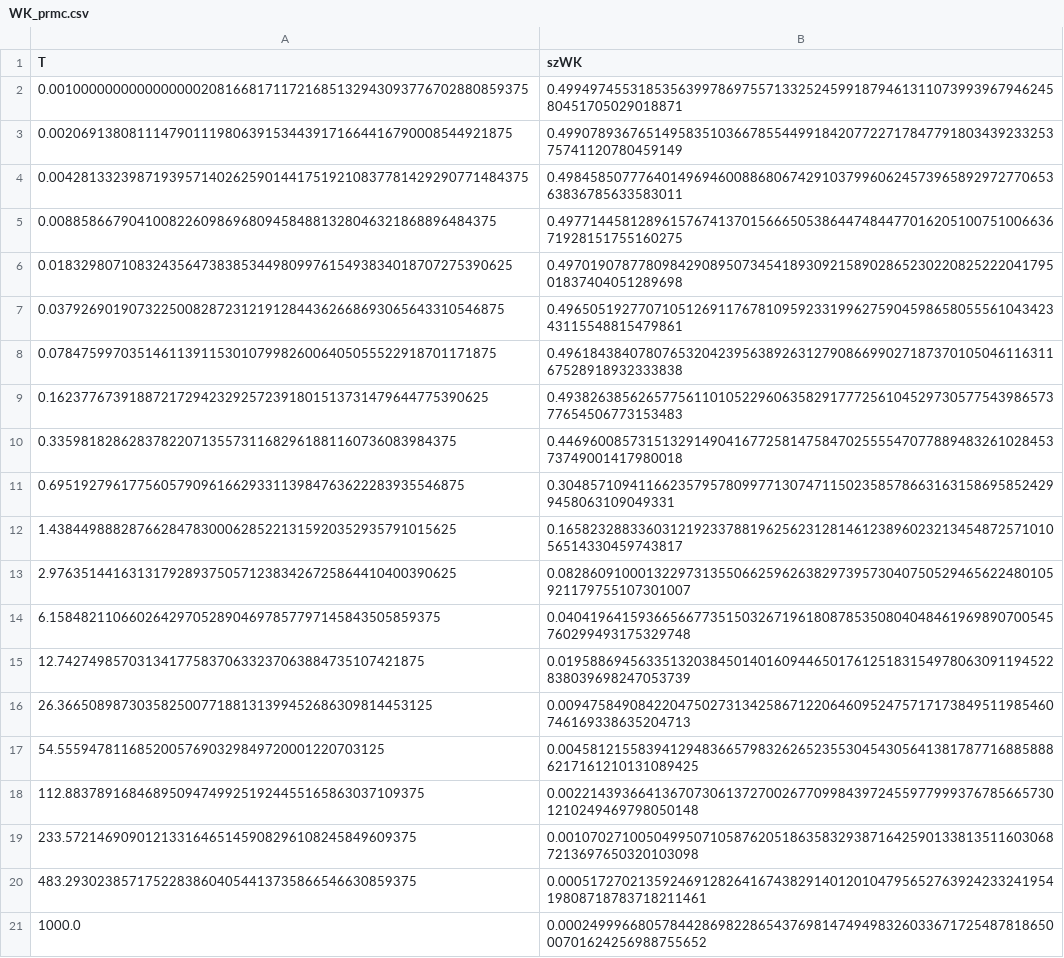
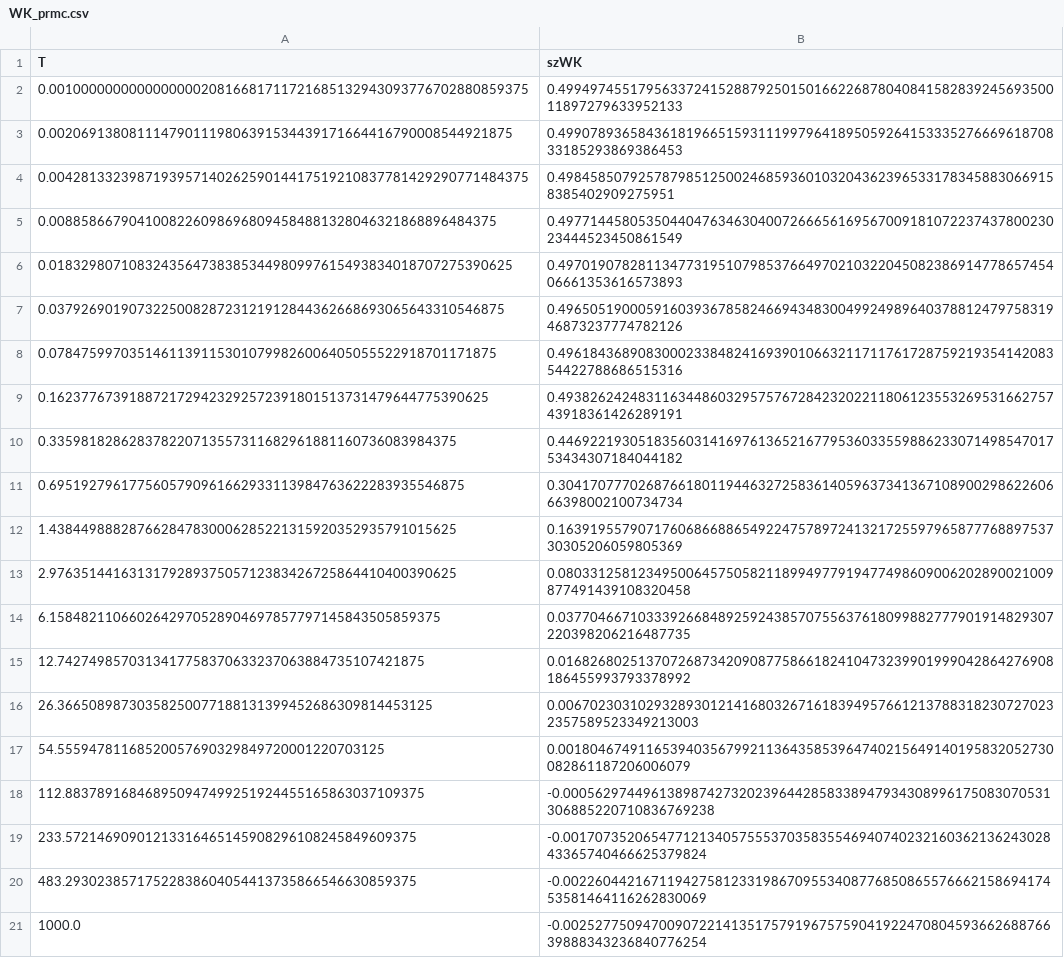
Before and after one commit to quantum-exeter/QuantumSpinDynamics, a CSV file: paper_data/WK_prmc.csv, drawn as a sheet.

Commit message:
Correct paper data added.

```diff
--- a/paper_data/WK_prmc.csv
+++ b/paper_data/WK_prmc.csv
@@ -1,21 +1,21 @@
 T,szWK
-0.001000000000000000020816681711721685132943093776702880859375,0.4994974553185356399786975571332524599187946131107399396794624580451705029018871
-0.0020691380811147901119806391534439171664416790008544921875,0.4990789367651495835103667855449918420772271784779180343923325375741120780459149
-0.004281332398719395714026259014417519210837781429290771484375,0.4984585077764014969460088680674291037996062457396589297277065363836785633583011
-0.00885866790410082260986968094584881328046321868896484375,0.4977144581289615767413701566650538644748447701620510075100663671928151755160275
-0.0183298071083243564738385344980997615493834018707275390625,0.4970190787780984290895073454189309215890286523022082522204179501837404051289698
-0.037926901907322500828723121912844362668693065643310546875,0.4965051927707105126911767810959233199627590459865805556104342343115548815479861
-0.07847599703514611391153010799826006405055522918701171875,0.4961843840780765320423956389263127908669902718737010504611631167528918932333838
-0.1623776739188721729423292572391801513731479644775390625,0.4938263856265775611010522960635829177725610452973057754398657377654506773153483
-0.335981828628378220713557311682961881160736083984375,0.4469600857315132914904167725814758470255554707788948326102845373749001417980018
-0.6951927961775605790961662933113984763622283935546875,0.304857109411662357957809977130747115023585786631631586958524299458063109049331
-1.438449888287662847830006285221315920352935791015625,0.1658232883360312192337881962562312814612389602321345487257101056514330459743817
-2.976351441631317928937505712383426725864410400390625,0.08286091000132297313550662596263829739573040750529465622480105921179755107301007
-6.1584821106602642970528904697857797145843505859375,0.04041964159366566773515032671961808785350804048461969890700545760299493175329748
-12.7427498570313417758370633237063884735107421875,0.01958869456335132038450140160944650176125183154978063091194522838039698247053739
-26.36650898730358250077188131399452686309814453125,0.00947584908422047502731342586712206460952475717173849511985460746169338635204713
-54.55594781168520057690329849720001220703125,0.004581215583941294836657983262652355304543056413817877168858886217161210131089425
-112.883789168468950947499251924455165863037109375,0.002214393664136707306137270026770998439724559779993767856657301210249469798050148
-233.57214690901213316465145908296108245849609375,0.001070271005049950710587620518635832938716425901338135116030687213697650320103098
-483.29302385717522838604054413735866546630859375,0.0005172702135924691282641674382914012010479565276392423324195419808718783718211461
-1000.0,0.0002499966805784428698228654376981474949832603367172548781865000701624256988755652
+0.001000000000000000020816681711721685132943093776702880859375,0.4994974551795633724152887925015016622687804084158283924569350011897279633952133
+0.0020691380811147901119806391534439171664416790008544921875,0.4990789365843618196651593111997964189505926415333527666961870833185293869386453
+0.004281332398719395714026259014417519210837781429290771484375,0.498458507925787985125002468593601032043623965331783458830669158385402909275951
+0.00885866790410082260986968094584881328046321868896484375,0.4977144580535044047634630400726665616956700918107223743780023023444523450861549
+0.0183298071083243564738385344980997615493834018707275390625,0.4970190782811347731951079853766497021032204508238691477865745406661353616573893
+0.037926901907322500828723121912844362668693065643310546875,0.4965051900059160393678582466943483004992498964037881247975831946873237774782126
+0.07847599703514611391153010799826006405055522918701171875,0.4961843689083000233848241693901066321171176172875921935414208354422788686515316
+0.1623776739188721729423292572391801513731479644775390625,0.4938262424831163448603295757672842320221180612355326953166275743918361426289191
+0.335981828628378220713557311682961881160736083984375,0.4469221930518356031416976136521677953603355988623307149854701753434307184044182
+0.6951927961775605790961662933113984763622283935546875,0.3041707770268766180119446327258361405963734136710890029862260666398002100734734
+1.438449888287662847830006285221315920352935791015625,0.1639195579071760686688654922475789724132172559796587776889753730305206059805369
+2.976351441631317928937505712383426725864410400390625,0.08033125812349500645750582118994977919477498609006202890021009877491439108320458
+6.1584821106602642970528904697857797145843505859375,0.03770466710333926684892592438570755637618099882777901914829307220398206216487735
+12.7427498570313417758370633237063884735107421875,0.01682680251370726873420908775866182410473239901999042864276908186455993793378992
+26.36650898730358250077188131399452686309814453125,0.006702303102932893012141680326716183949576612137883182307270232357589523349213003
+54.55594781168520057690329849720001220703125,0.00180467491165394035679921136435853964740215649140195832052730082861187206006079
+112.883789168468950947499251924455165863037109375,-0.0005629744961389874273202396442858338947934308996175083070531306885220710836769238
+233.57214690901213316465145908296108245849609375,-0.001707352065477121340575553703583554694074023216036213624302843365740466625379824
+483.29302385717522838604054413735866546630859375,-0.002260442167119427581233198670955340877685086557666215869417453581464116262830069
+1000.0,-0.002527750947009072214135175791967575904192247080459366268876639888343236840776254
```
